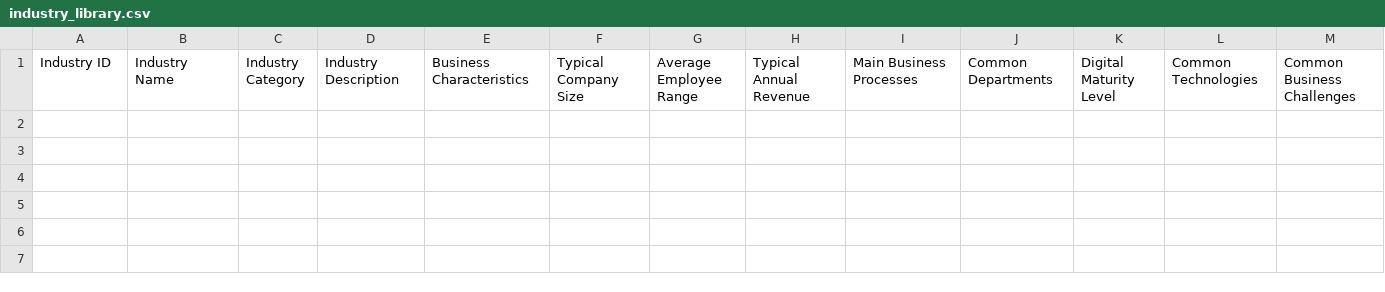
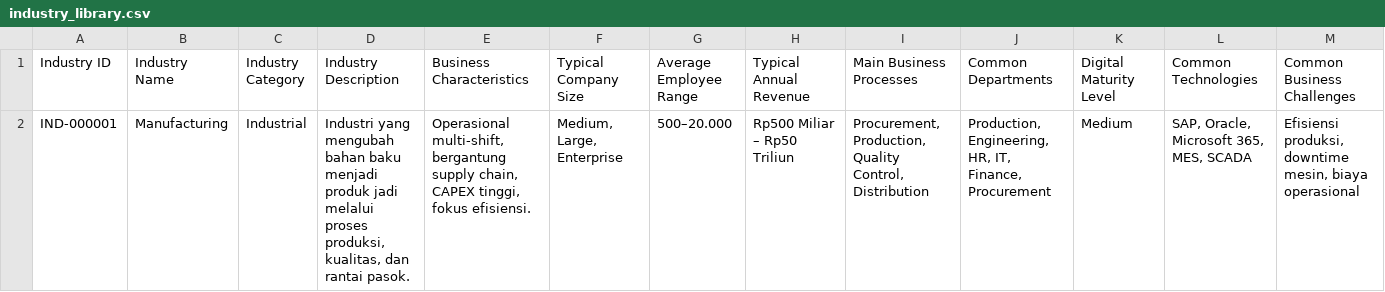
Before and after one commit to ImHeroesKiller/ida-dataset, a CSV file: domains/business_development/industry_library.csv, drawn as a sheet; only a part is shown; rows hold the shown columns only; the diff names each change by its address in the sheet, - before the commit and + after, or states it on an @@ line.

```diff
--- a/domains/business_development/industry_library.csv
+++ b/domains/business_development/industry_library.csv
+row 2: IND-000001 | Manufacturing | Industrial | Industri yang mengubah bahan baku menjadi produk jadi melalui proses produksi, kualitas, dan rantai pasok. | Operasional multi-shift, bergantung supply chain, CAPEX tinggi, fokus efisiensi. | Medium, Large, Enterprise | 500–20.000 | Rp500 Miliar – Rp50 Triliun | Procurement, Production, Quality Control, Distribution | Production, Engineering, HR, IT, Finance, Procurement | Medium | SAP, Oracle, Microsoft 365, MES, SCADA | Efisiensi produksi, downtime mesin, biaya operasional
```
Also changed, not shown: 22 other files.
